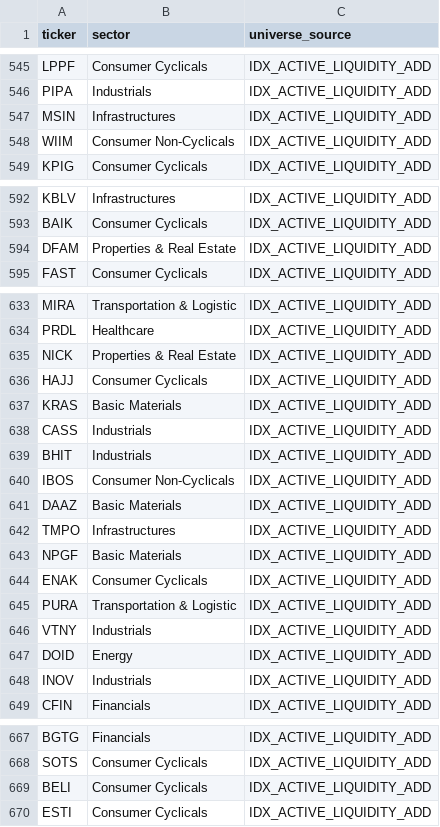
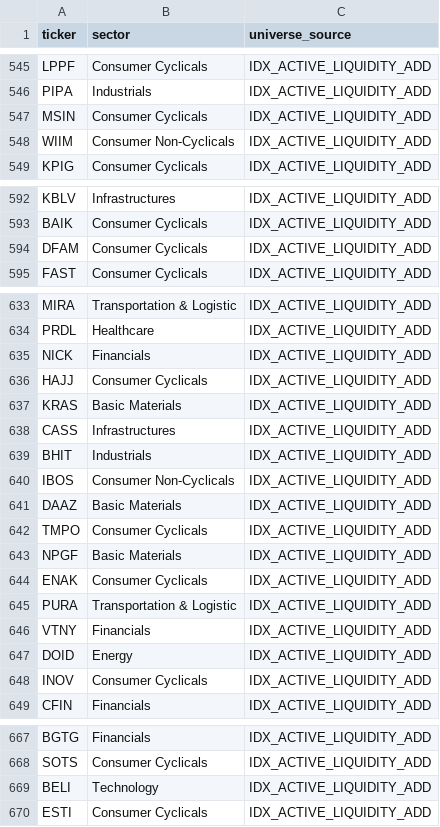
Before and after one commit to rizanrizan93/idx-flow-scanner, a CSV file: data/universe/idx_700_all.csv, drawn as a sheet; only a part is shown, gaps mark what is left out; the diff covers the shown part only.

```diff
--- a/data/universe/idx_700_all.csv
+++ b/data/universe/idx_700_all.csv
@@ -546,3 +546,3 @@ LPPF,Consumer Cyclicals,IDX_ACTIVE_LIQUIDITY_ADD
 PIPA,Industrials,IDX_ACTIVE_LIQUIDITY_ADD
-MSIN,Infrastructures,IDX_ACTIVE_LIQUIDITY_ADD
+MSIN,Consumer Cyclicals,IDX_ACTIVE_LIQUIDITY_ADD
 WIIM,Consumer Non-Cyclicals,IDX_ACTIVE_LIQUIDITY_ADD
@@ -593,3 +593,3 @@ KBLV,Infrastructures,IDX_ACTIVE_LIQUIDITY_ADD
 BAIK,Consumer Cyclicals,IDX_ACTIVE_LIQUIDITY_ADD
-DFAM,Properties & Real Estate,IDX_ACTIVE_LIQUIDITY_ADD
+DFAM,Consumer Cyclicals,IDX_ACTIVE_LIQUIDITY_ADD
 FAST,Consumer Cyclicals,IDX_ACTIVE_LIQUIDITY_ADD
@@ -634,6 +634,6 @@ MIRA,Transportation & Logistic,IDX_ACTIVE_LIQUIDITY_ADD
 PRDL,Healthcare,IDX_ACTIVE_LIQUIDITY_ADD
-NICK,Properties & Real Estate,IDX_ACTIVE_LIQUIDITY_ADD
+NICK,Financials,IDX_ACTIVE_LIQUIDITY_ADD
 HAJJ,Consumer Cyclicals,IDX_ACTIVE_LIQUIDITY_ADD
 KRAS,Basic Materials,IDX_ACTIVE_LIQUIDITY_ADD
-CASS,Industrials,IDX_ACTIVE_LIQUIDITY_ADD
+CASS,Infrastructures,IDX_ACTIVE_LIQUIDITY_ADD
 BHIT,Industrials,IDX_ACTIVE_LIQUIDITY_ADD
@@ -641,3 +641,3 @@ IBOS,Consumer Non-Cyclicals,IDX_ACTIVE_LIQUIDITY_ADD
 DAAZ,Basic Materials,IDX_ACTIVE_LIQUIDITY_ADD
-TMPO,Infrastructures,IDX_ACTIVE_LIQUIDITY_ADD
+TMPO,Consumer Cyclicals,IDX_ACTIVE_LIQUIDITY_ADD
 NPGF,Basic Materials,IDX_ACTIVE_LIQUIDITY_ADD
@@ -645,5 +645,5 @@ ENAK,Consumer Cyclicals,IDX_ACTIVE_LIQUIDITY_ADD
 PURA,Transportation & Logistic,IDX_ACTIVE_LIQUIDITY_ADD
-VTNY,Industrials,IDX_ACTIVE_LIQUIDITY_ADD
+VTNY,Financials,IDX_ACTIVE_LIQUIDITY_ADD
 DOID,Energy,IDX_ACTIVE_LIQUIDITY_ADD
-INOV,Industrials,IDX_ACTIVE_LIQUIDITY_ADD
+INOV,Consumer Cyclicals,IDX_ACTIVE_LIQUIDITY_ADD
 CFIN,Financials,IDX_ACTIVE_LIQUIDITY_ADD
@@ -668,3 +668,3 @@ BGTG,Financials,IDX_ACTIVE_LIQUIDITY_ADD
 SOTS,Consumer Cyclicals,IDX_ACTIVE_LIQUIDITY_ADD
-BELI,Consumer Cyclicals,IDX_ACTIVE_LIQUIDITY_ADD
+BELI,Technology,IDX_ACTIVE_LIQUIDITY_ADD
 ESTI,Consumer Cyclicals,IDX_ACTIVE_LIQUIDITY_ADD
```
Also changed, not shown: 1 edited cell elsewhere in this file, 3 other files.
